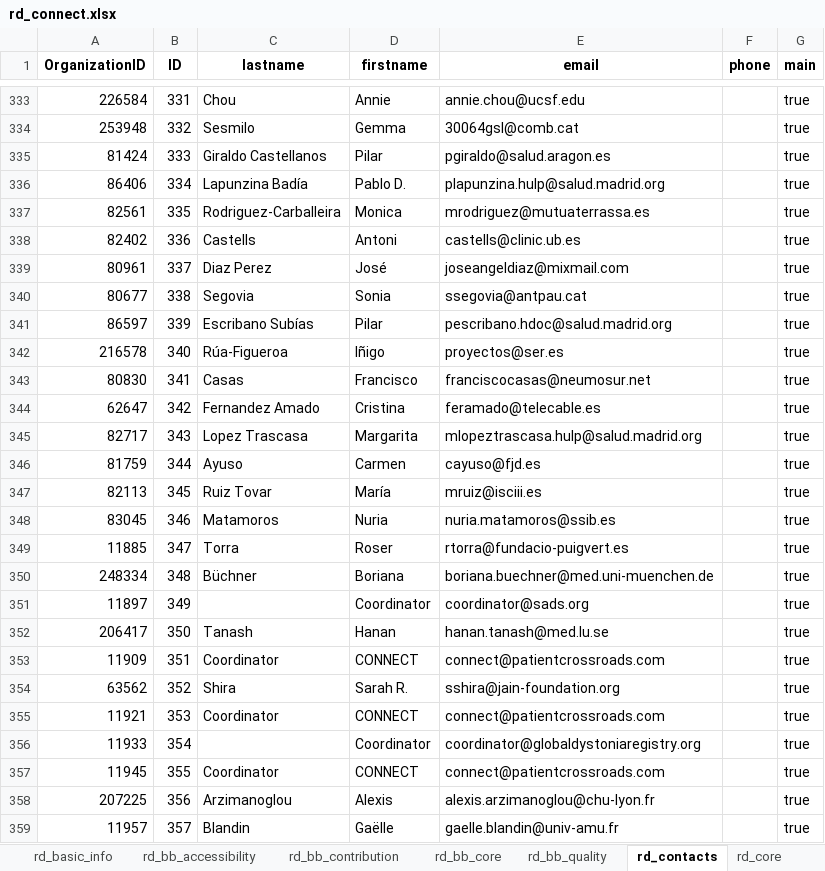
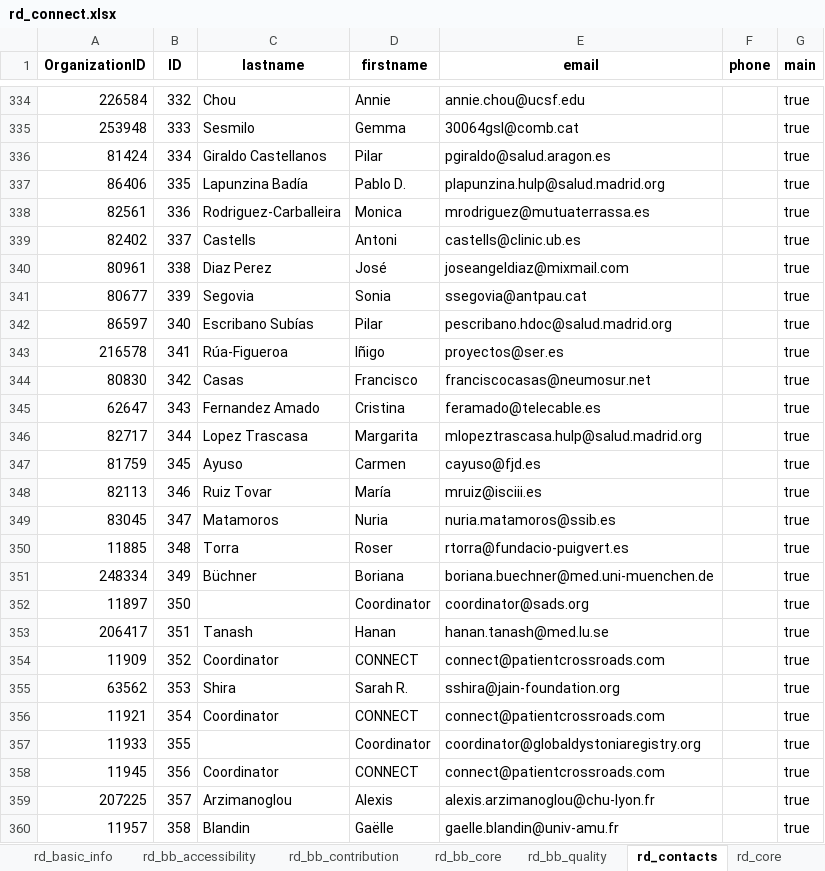
Before and after one commit to svituz/dev-molgenis-app-rd-finder, an Excel workbook: rd_connect.xlsx, sheet rd_contacts, drawn as a sheet; only a part is shown, gaps mark what is left out; values as stored, in another font and other column widths than the file's, no borders; addresses are those after the commit; the diff covers the shown part only; the diff names each change by its address in the sheet, - before the commit and + after, or states it on an @@ line.

```diff
--- a/rd_connect.xlsx (sheet rd_contacts)
+++ b/rd_connect.xlsx (sheet rd_contacts)
-B334 (ID): 331
+B334 (ID): 332
-B335 (ID): 332
+B335 (ID): 333
-B336 (ID): 333
+B336 (ID): 334
-B337 (ID): 334
+B337 (ID): 335
-B338 (ID): 335
+B338 (ID): 336
-B339 (ID): 336
+B339 (ID): 337
-B340 (ID): 337
+B340 (ID): 338
-B341 (ID): 338
+B341 (ID): 339
-B342 (ID): 339
+B342 (ID): 340
-B343 (ID): 340
+B343 (ID): 341
-B344 (ID): 341
+B344 (ID): 342
-B345 (ID): 342
+B345 (ID): 343
-B346 (ID): 343
+B346 (ID): 344
-B347 (ID): 344
+B347 (ID): 345
-B348 (ID): 345
+B348 (ID): 346
-B349 (ID): 346
+B349 (ID): 347
-B350 (ID): 347
+B350 (ID): 348
-B351 (ID): 348
+B351 (ID): 349
-B352 (ID): 349
+B352 (ID): 350
-B353 (ID): 350
+B353 (ID): 351
-B354 (ID): 351
+B354 (ID): 352
-B355 (ID): 352
+B355 (ID): 353
-B356 (ID): 353
+B356 (ID): 354
-B357 (ID): 354
+B357 (ID): 355
-B358 (ID): 355
+B358 (ID): 356
-B359 (ID): 356
+B359 (ID): 357
-B360 (ID): 357
+B360 (ID): 358
```
Also changed, not shown: 1 added row and 65 edited cells elsewhere in this sheet, empty_eric_ext.xlsx, 2 other files.
